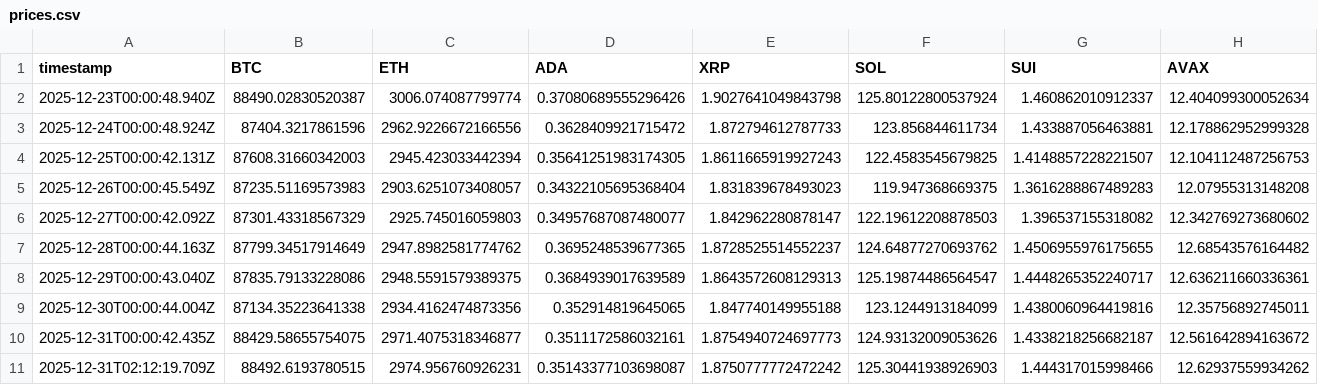
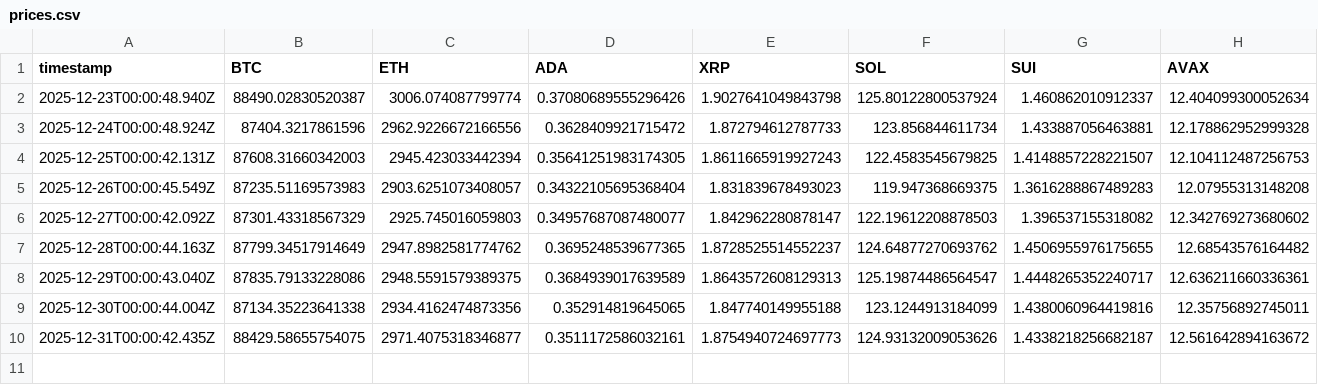
Before and after one commit to kuanluwang-alt/price-project, a CSV file: regular/prices.csv, drawn as a sheet; only a part is shown; rows hold the shown columns only; the diff names each change by its address in the sheet, - before the commit and + after, or states it on an @@ line.

```diff
--- a/regular/prices.csv
+++ b/regular/prices.csv
-row 11: 2025-12-31T02:12:19.709Z | 88492.6193780515 | 2974.956760926231 | 0.35143377103698087 | 1.8750777772472242 | 125.30441938926903 | 1.444317015998466 | 12.62937559934262
```
